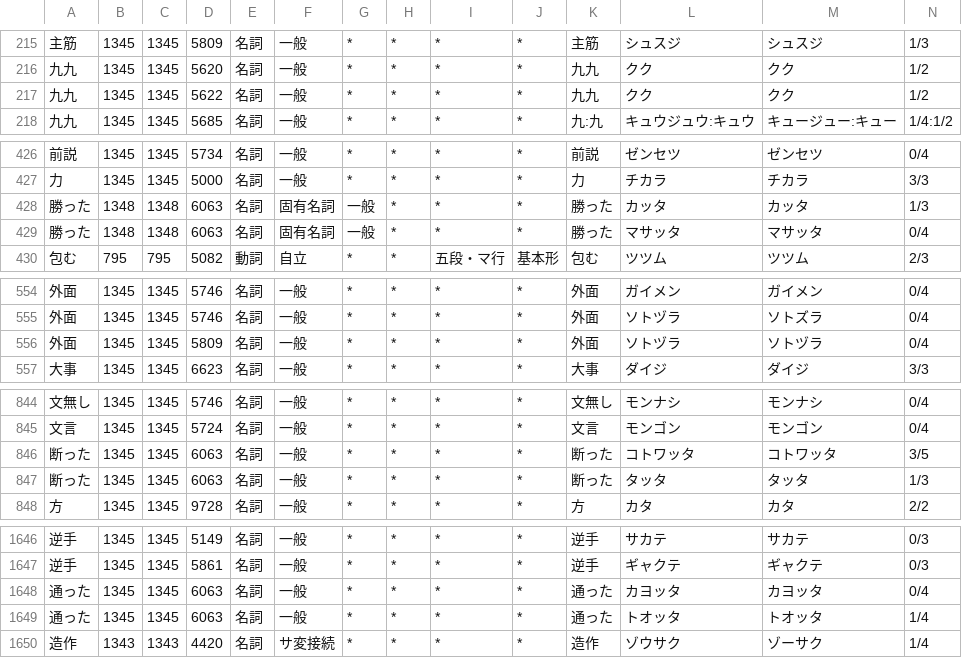
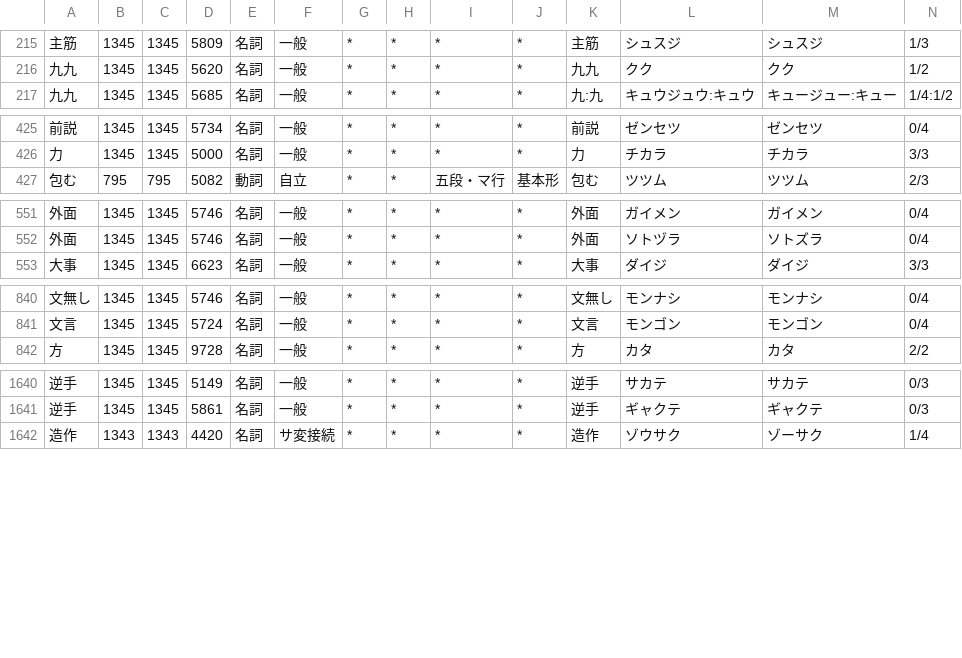
Before and after one commit to tsukumijima/pyopenjtalk-plus, a CSV file: pyopenjtalk/dictionary/heteronyms.csv, drawn as a sheet; only a part is shown, gaps mark what is left out; rows hold the shown columns only; the diff covers the shown part only; the diff names each change by its address in the sheet, - before the commit and + after, or states it on an @@ line.

Commit message:
Fix: 従来のデフォルト辞書と比較して形態素境界やラティスを破壊していたエントリを修正・削除
「ソトズラ（発音形では常に「ヅ」ではなく「ズ」を使う）」と「ソトヅラ」が重複してるとか、「通っ」だけ入ってるべきなのに「通った」が入ってるとかで辞書品質をむしろ壊していたエントリが対象っぽい

```diff
--- a/pyopenjtalk/dictionary/heteronyms.csv
+++ b/pyopenjtalk/dictionary/heteronyms.csv
-row 217: 九九 | 1345 | 1345 | 5622 | 名詞 | 一般 | * | * | * | * | 九九 | クク | クク | 1/2
-row 428: 勝った | 1348 | 1348 | 6063 | 名詞 | 固有名詞 | 一般 | * | * | * | 勝った | カッタ | カッタ | 1/3
-row 429: 勝った | 1348 | 1348 | 6063 | 名詞 | 固有名詞 | 一般 | * | * | * | 勝った | マサッタ | マサッタ | 0/4
-row 556: 外面 | 1345 | 1345 | 5809 | 名詞 | 一般 | * | * | * | * | 外面 | ソトヅラ | ソトヅラ | 0/4
-row 846: 断った | 1345 | 1345 | 6063 | 名詞 | 一般 | * | * | * | * | 断った | コトワッタ | コトワッタ | 3/5
-row 847: 断った | 1345 | 1345 | 6063 | 名詞 | 一般 | * | * | * | * | 断った | タッタ | タッタ | 1/3
-row 1648: 通った | 1345 | 1345 | 6063 | 名詞 | 一般 | * | * | * | * | 通った | カヨッタ | カヨッタ | 0/4
-row 1649: 通った | 1345 | 1345 | 6063 | 名詞 | 一般 | * | * | * | * | 通った | トオッタ | トオッタ | 1/4
```
Also changed, not shown: 12 edited cells elsewhere in this file, 1 other file.
